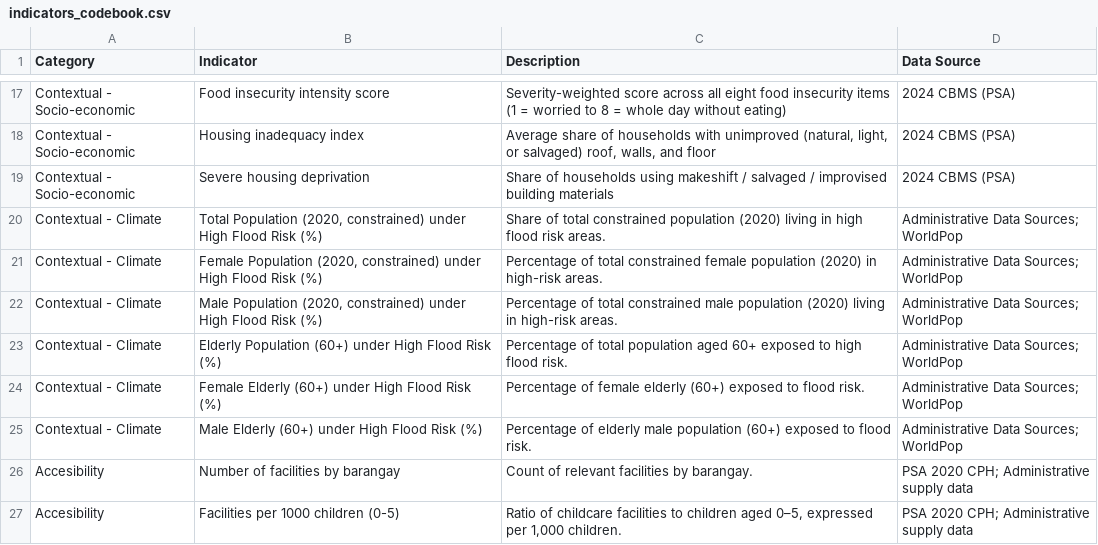
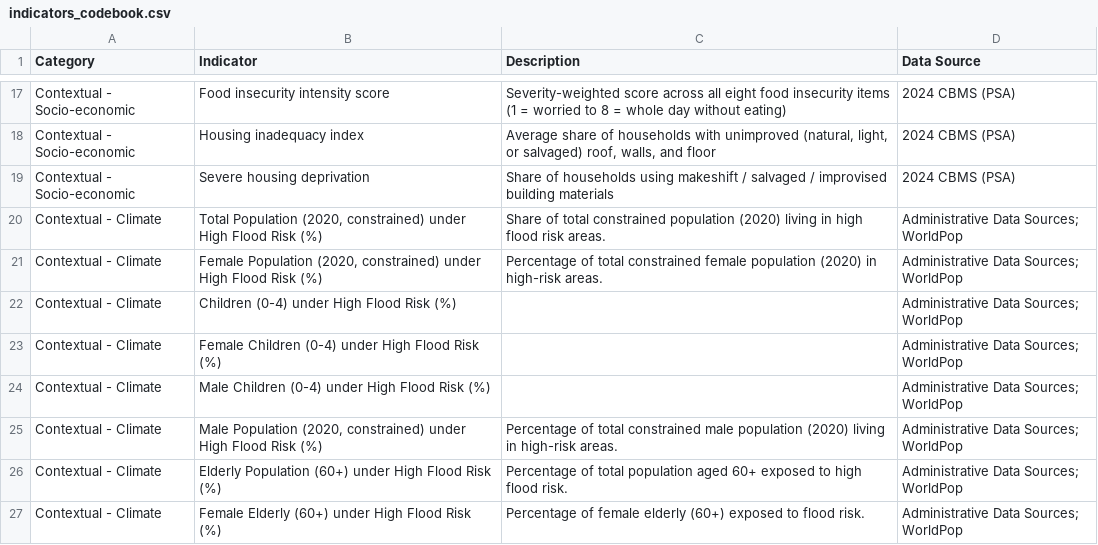
Before and after one commit to ereyes-dpa/UN-WOMEN-CARE-SYSTEMS-DASHBOARD-2, a CSV file: processed/indicators/indicators_codebook.csv, drawn as a sheet; only a part is shown, gaps mark what is left out; the shorter side is filled out with more unchanged rows; the diff names each change by its address in the sheet, - before the commit and + after, or states it on an @@ line.

```diff
--- a/processed/indicators/indicators_codebook.csv
+++ b/processed/indicators/indicators_codebook.csv
+row 22: Contextual - Climate | Children (0-4) under High Flood Risk (%) |  | Administrative Data Sources; WorldPop
+row 23: Contextual - Climate | Female Children (0-4) under High Flood Risk (%) |  | Administrative Data Sources; WorldPop
+row 24: Contextual - Climate | Male Children (0-4) under High Flood Risk (%) |  | Administrative Data Sources; WorldPop
```
Also changed, not shown: processed/indicators/climate.csv, 10 other files.
